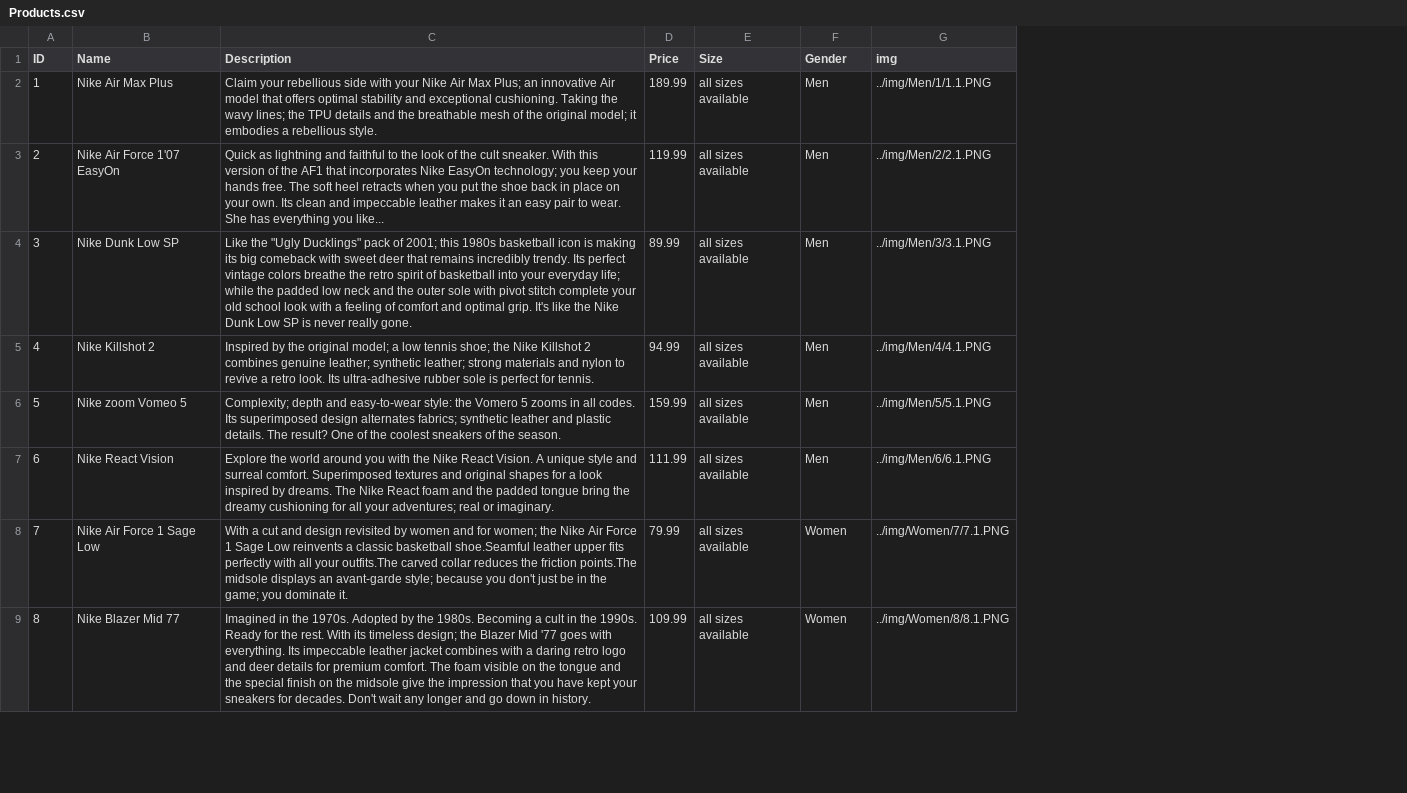
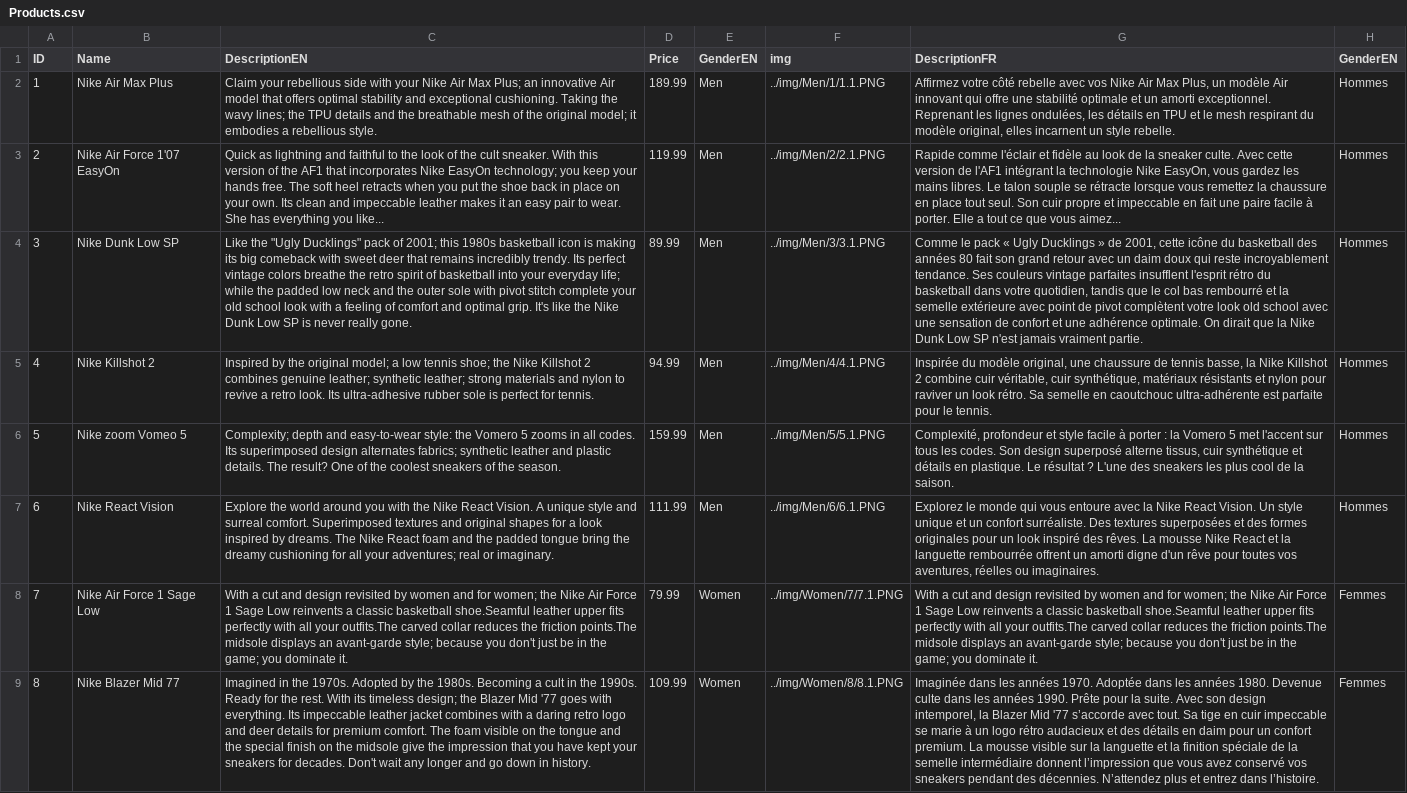
Before and after one commit to Aboloooo/09.10.24, a CSV file: DataBases/Products.csv, drawn as a sheet; only a part is shown; removed rows and columns are numbered as before the commit, all else as after; the diff names each change by its address in the sheet, - before the commit and + after, or states it on an @@ line.

```diff
--- a/DataBases/Products.csv
+++ b/DataBases/Products.csv
-column E (Size), rows 2-9: all all sizes available
+column G (DescriptionFR), rows 2-9: Affirmez votre côté rebelle avec vos Nike Air Max Plus, un modèle Air innovant qui offre une stabilité optimale et un amorti exceptionnel. Reprenant les lignes ondulées, les détails en TPU et le mesh respirant du modèle original, elles incarnent un style rebelle. | Rapide comme l'éclair et fidèle au look de la sneaker culte. Avec cette version de l'AF1 intégrant la technologie Nike EasyOn, vous gardez les mains libres. Le talon souple se rétracte lorsque vous remettez la chaussure en place tout seul. Son cuir propre et impeccable en fait une paire facile à porter. Elle a tout ce que vous aimez... | Comme le pack « Ugly Ducklings » de 2001, cette icône du basketball des années 80 fait son grand retour avec un daim doux qui reste incroyablement tendance. Ses couleurs vintage parfaites insufflent l'esprit rétro du basketball dans votre quotidien, tandis que le col bas rembourré et la semelle extérieure avec point de pivot complètent votre look old school avec une sensation de confort et une adhérence optimale. On dirait que la Nike Dunk Low SP n'est jamais vraiment partie. | Inspirée du modèle original, une chaussure de tennis basse, la Nike Killshot 2 combine cuir véritable, cuir synthétique, matériaux résistants et nylon pour raviver un look rétro. Sa semelle en caoutchouc ultra-adhérente est parfaite pour le tennis. | Complexité, profondeur et style facile à porter : la Vomero 5 met l'accent sur tous les codes. Son design superposé alterne tissus, cuir synthétique et détails en plastique. Le résultat ? L'une des sneakers les plus cool de la saison. | Explorez le monde qui vous entoure avec la Nike React Vision. Un style unique et un confort surréaliste. Des textures superposées et des formes originales pour un look inspiré des rêves. La mousse Nike React et la languette rembourrée offrent un amorti digne d'un rêve pour toutes vos aventures, réelles ou imaginaires. | With a cut and design revisited by women and for women; the Nike Air Force 1 Sage Low reinvents a classic basketball shoe.Seamful leather upper fits perfectly with all your outfits.The carved collar reduces the friction points.The midsole displays an avant-garde style; because you don't just be in the game; you dominate it. | Imaginée dans les années 1970. Adoptée dans les années 1980. Devenue culte dans les années 1990. Prête pour la suite. Avec son design intemporel, la Blazer Mid '77 s’accorde avec tout. Sa tige en cuir impeccable se marie à un logo rétro audacieux et des détails en daim pour un confort premium. La mousse visible sur la languette et la finition spéciale de la semelle intermédiaire donnent l’impression que vous avez conservé vos sneakers pendant des décennies. N’attendez plus et entrez dans l’histoire.
+column H (GenderEN), rows 2-9: Hommes | Hommes | Hommes | Hommes | Hommes | Hommes | Femmes | Femmes
-C1: Description
+C1: DescriptionEN
-E1: Gender
+E1: GenderEN
```
Also changed, not shown: DataBases/translation.csv, 7 other files.
